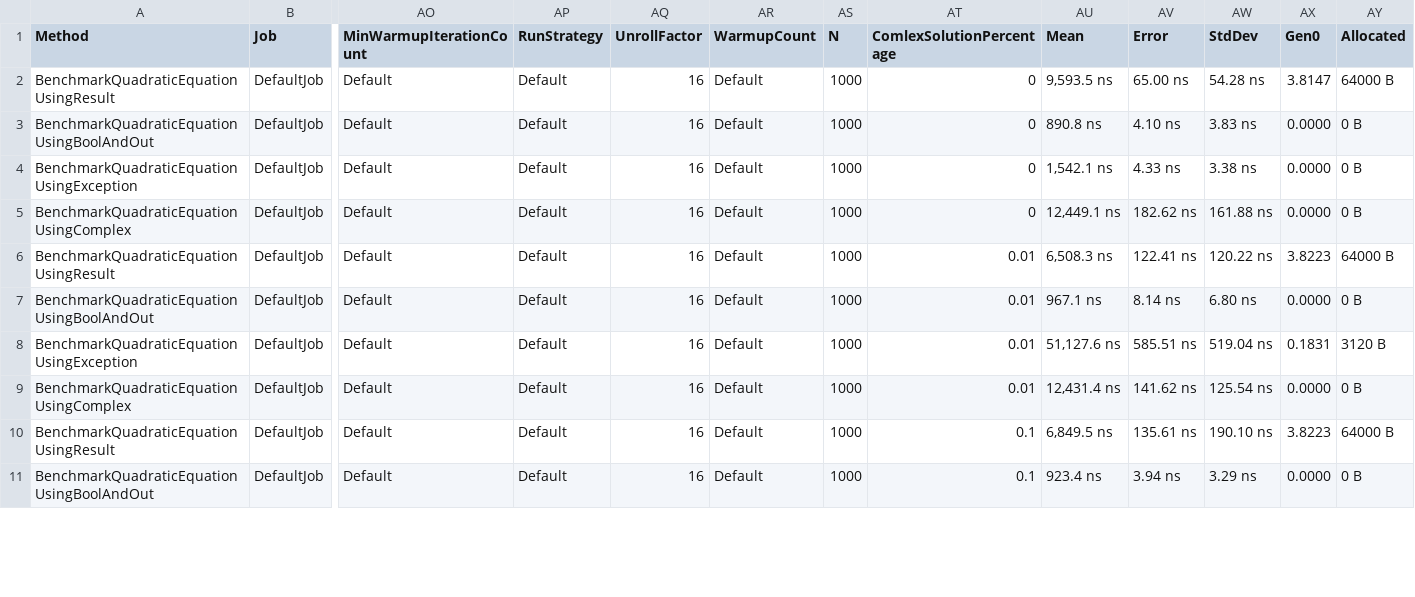
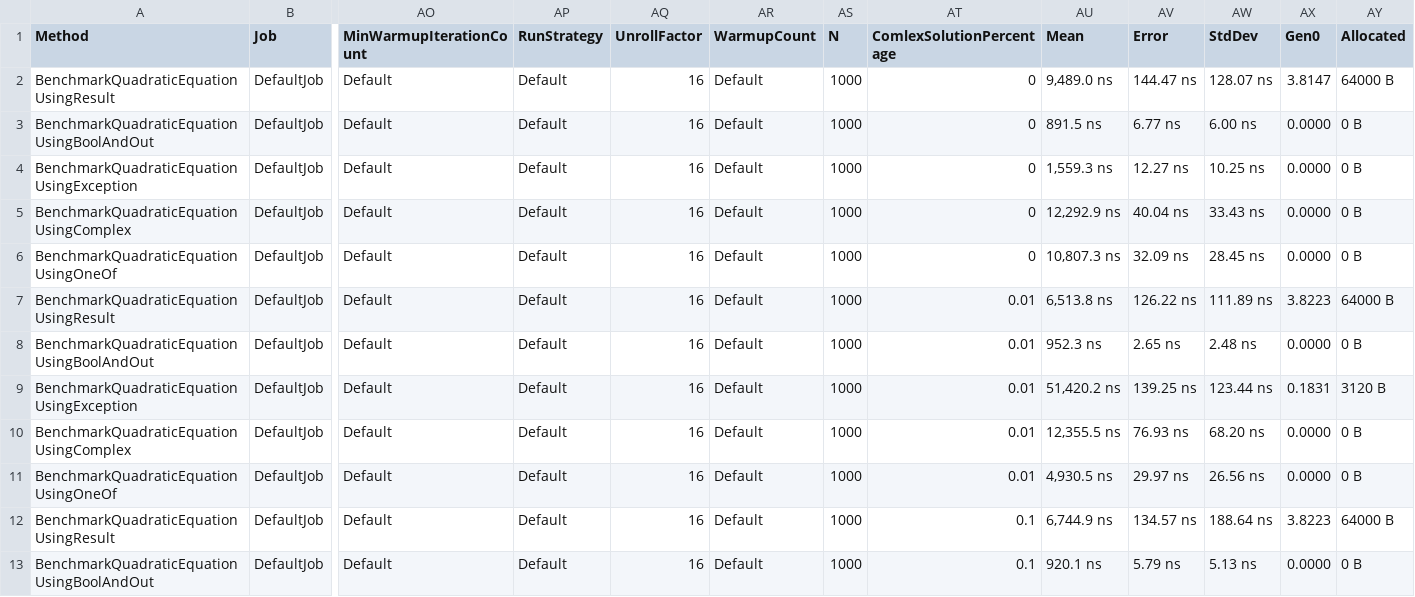
Before and after one commit to hjrb/TestResultPattern, a CSV file: TestResultPattern/BenchmarkDotNet.Artifacts/results/TestResultPattern.TestFluentResults-report.csv, drawn as a sheet; only a part is shown, gaps mark what is left out; addresses are those after the commit; rows hold the shown columns only; the diff covers the shown part only; the diff names each change by its address in the sheet, - before the commit and + after, or states it on an @@ line.

Commit message:
updated results

```diff
--- a/TestResultPattern/BenchmarkDotNet.Artifacts/results/TestResultPattern.TestFluentResults-report.csv
+++ b/TestResultPattern/BenchmarkDotNet.Artifacts/results/TestResultPattern.TestFluentResults-report.csv
-AU2 (Mean): 9,593.5 ns
+AU2 (Mean): 9,489.0 ns
-AV2 (Error): 65.00 ns
+AV2 (Error): 144.47 ns
-AW2 (StdDev): 54.28 ns
+AW2 (StdDev): 128.07 ns
-AU3 (Mean): 890.8 ns
+AU3 (Mean): 891.5 ns
-AV3 (Error): 4.10 ns
+AV3 (Error): 6.77 ns
-AW3 (StdDev): 3.83 ns
+AW3 (StdDev): 6.00 ns
-AU4 (Mean): 1,542.1 ns
+AU4 (Mean): 1,559.3 ns
-AV4 (Error): 4.33 ns
+AV4 (Error): 12.27 ns
-AW4 (StdDev): 3.38 ns
+AW4 (StdDev): 10.25 ns
-AU5 (Mean): 12,449.1 ns
+AU5 (Mean): 12,292.9 ns
-AV5 (Error): 182.62 ns
+AV5 (Error): 40.04 ns
-AW5 (StdDev): 161.88 ns
+AW5 (StdDev): 33.43 ns
+row 6: BenchmarkQuadraticEquationUsingOneOf | DefaultJob | Default | Default | 16 | Default | 1000 | 0 | 10,807.3 ns | 32.09 ns | 28.45 ns | 0.0000 | 0 B
-AU7 (Mean): 6,508.3 ns
+AU7 (Mean): 6,513.8 ns
-AV7 (Error): 122.41 ns
+AV7 (Error): 126.22 ns
-AW7 (StdDev): 120.22 ns
+AW7 (StdDev): 111.89 ns
-AU8 (Mean): 967.1 ns
+AU8 (Mean): 952.3 ns
-AV8 (Error): 8.14 ns
+AV8 (Error): 2.65 ns
-AW8 (StdDev): 6.80 ns
+AW8 (StdDev): 2.48 ns
-AU9 (Mean): 51,127.6 ns
+AU9 (Mean): 51,420.2 ns
-AV9 (Error): 585.51 ns
+AV9 (Error): 139.25 ns
-AW9 (StdDev): 519.04 ns
+AW9 (StdDev): 123.44 ns
-AU10 (Mean): 12,431.4 ns
+AU10 (Mean): 12,355.5 ns
-AV10 (Error): 141.62 ns
+AV10 (Error): 76.93 ns
-AW10 (StdDev): 125.54 ns
+AW10 (StdDev): 68.20 ns
+row 11: BenchmarkQuadraticEquationUsingOneOf | DefaultJob | Default | Default | 16 | Default | 1000 | 0.01 | 4,930.5 ns | 29.97 ns | 26.56 ns | 0.0000 | 0 B
-AU12 (Mean): 6,849.5 ns
+AU12 (Mean): 6,744.9 ns
-AV12 (Error): 135.61 ns
+AV12 (Error): 134.57 ns
-AW12 (StdDev): 190.10 ns
+AW12 (StdDev): 188.64 ns
-AU13 (Mean): 923.4 ns
+AU13 (Mean): 920.1 ns
-AV13 (Error): 3.94 ns
+AV13 (Error): 5.79 ns
-AW13 (StdDev): 3.29 ns
+AW13 (StdDev): 5.13 ns
```
Also changed, not shown: 1 added row and 6 edited cells elsewhere in this file, 3 other files.
